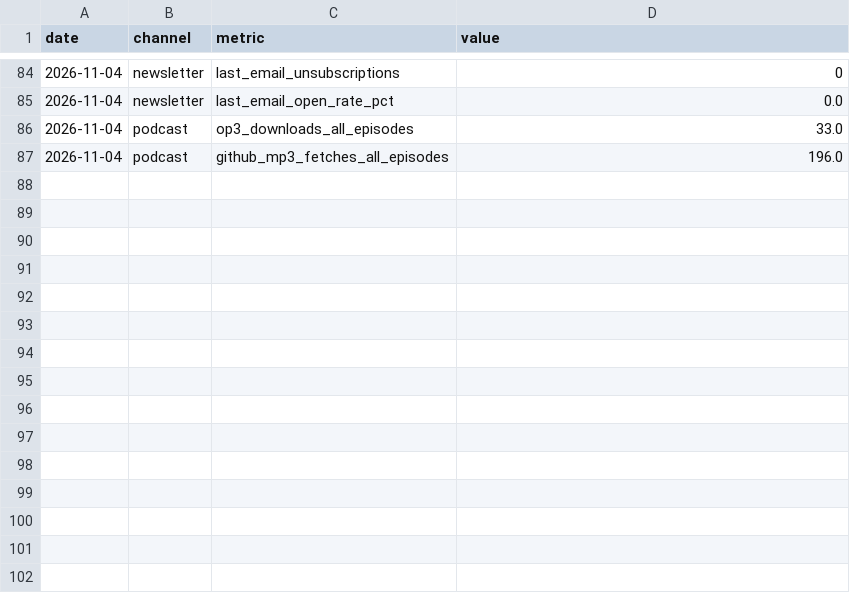
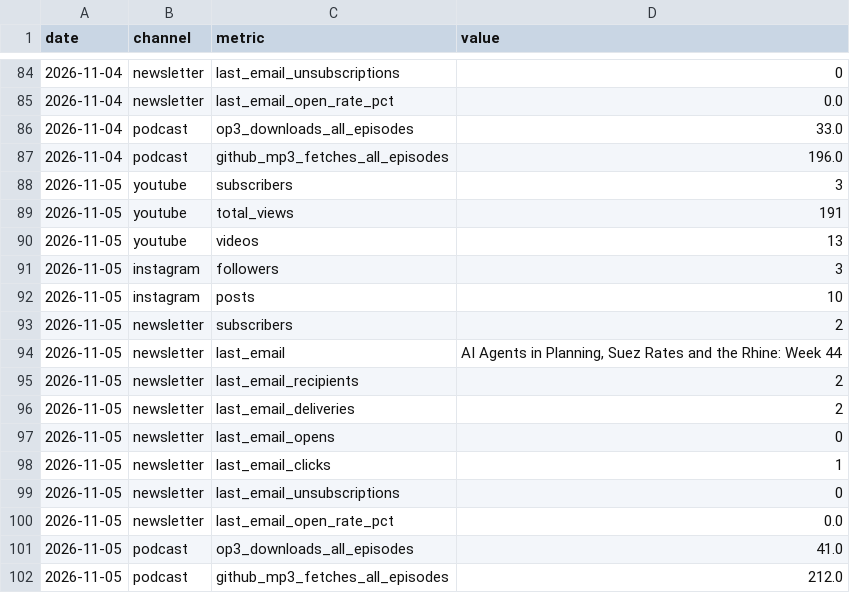
Before and after one commit to theplanningdesk/podcast, a CSV file: channels.csv, drawn as a sheet; only a part is shown, gaps mark what is left out.

```diff
--- a/channels.csv
+++ b/channels.csv
@@ -87 +87,16 @@ date,channel,metric,value
 2026-11-04,podcast,github_mp3_fetches_all_episodes,196.0
+2026-11-05,youtube,subscribers,3
+2026-11-05,youtube,total_views,191
+2026-11-05,youtube,videos,13
+2026-11-05,instagram,followers,3
+2026-11-05,instagram,posts,10
+2026-11-05,newsletter,subscribers,2
+2026-11-05,newsletter,last_email,"AI Agents in Planning, Suez Rates and the Rhine: Week 44"
+2026-11-05,newsletter,last_email_recipients,2
+2026-11-05,newsletter,last_email_deliveries,2
+2026-11-05,newsletter,last_email_opens,0
+2026-11-05,newsletter,last_email_clicks,1
+2026-11-05,newsletter,last_email_unsubscriptions,0
+2026-11-05,newsletter,last_email_open_rate_pct,0.0
+2026-11-05,podcast,op3_downloads_all_episodes,41.0
+2026-11-05,podcast,github_mp3_fetches_all_episodes,212.0
```
Also changed, not shown: episodes.csv, history.csv, 2 other files.
